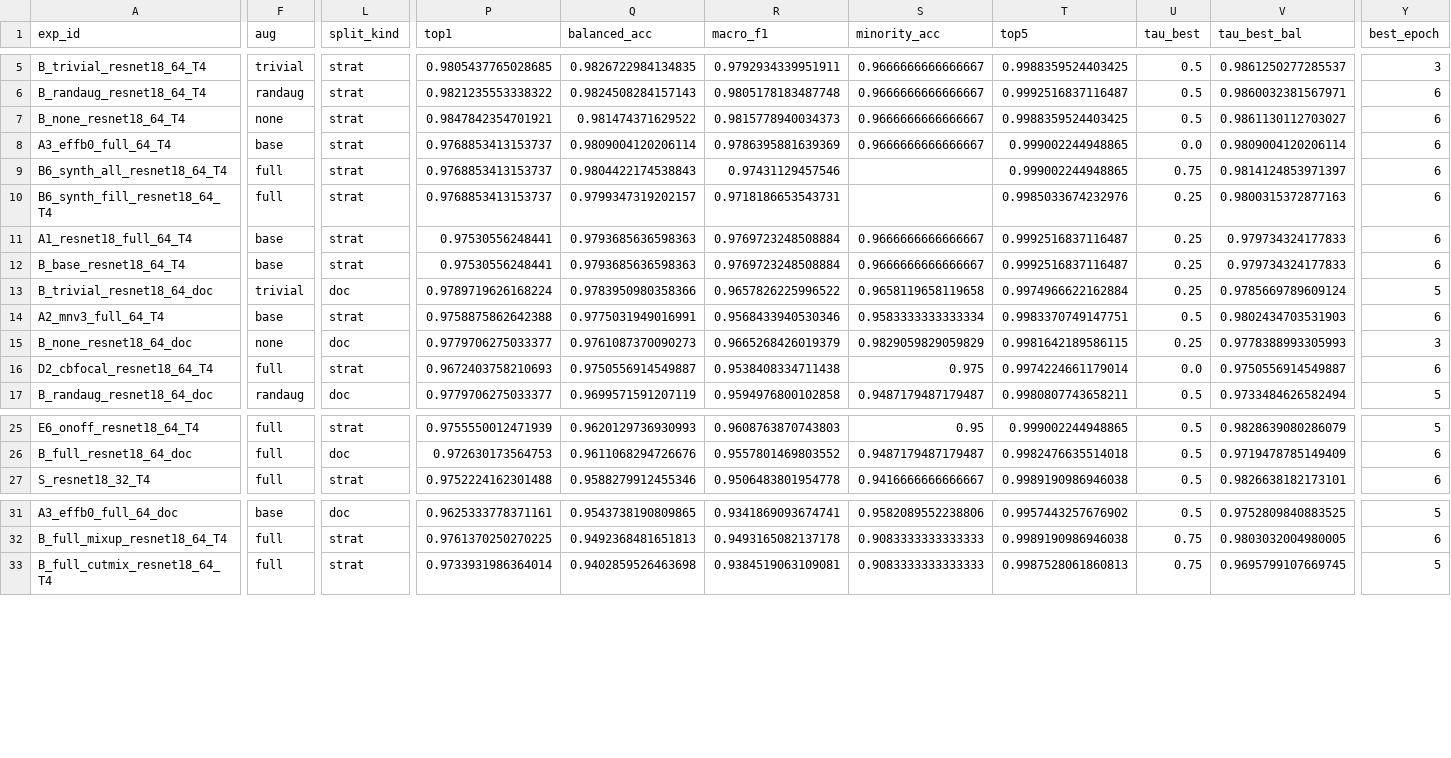
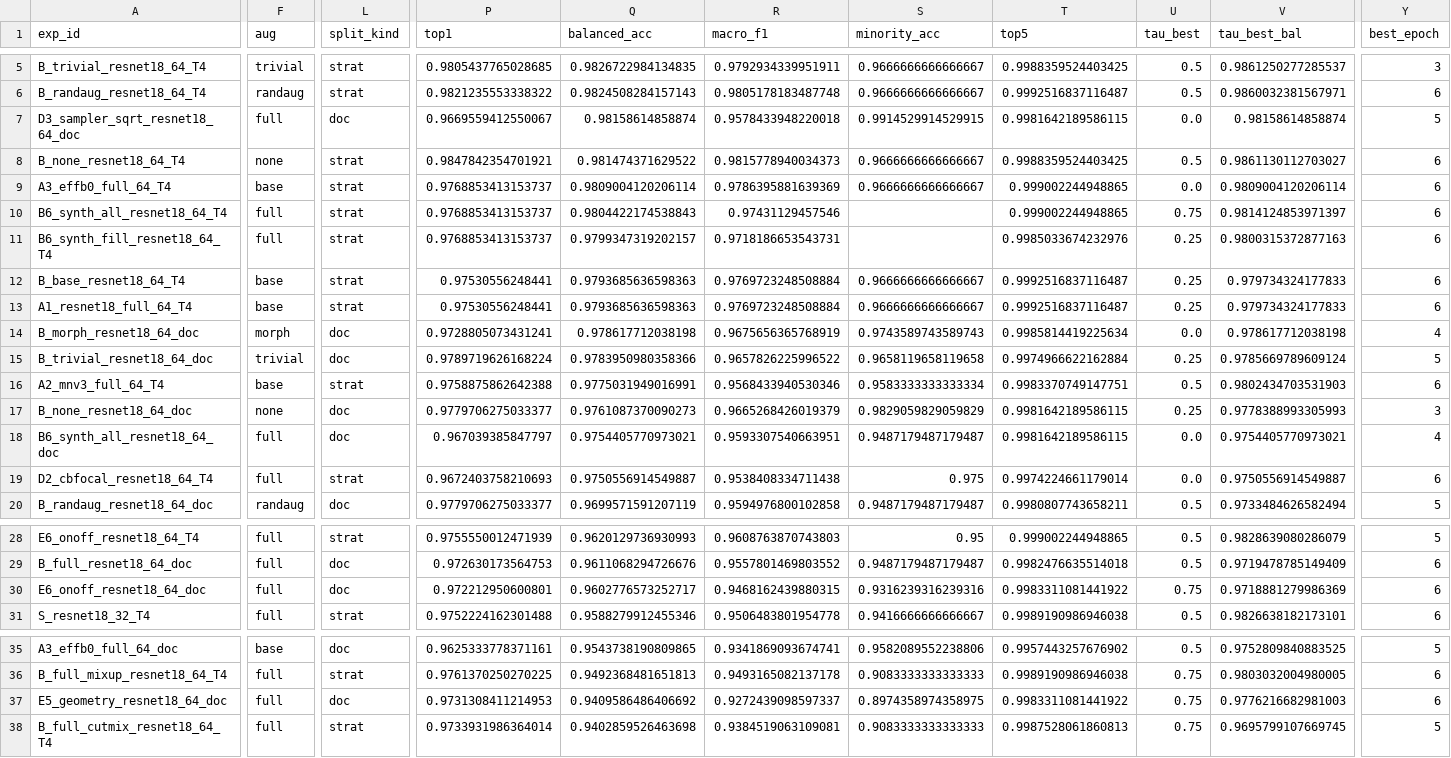
Before and after one commit to Eakkachad/thaichar72, a CSV file: reports/experiments.csv, drawn as a sheet; only a part is shown, gaps mark what is left out; addresses are those after the commit; rows hold the shown columns only; the diff covers the shown part only; the diff names each change by its address in the sheet, - before the commit and + after, or states it on an @@ line.

Commit message:
TASK-13 partial (agy sonnet): notebook runner, README; reviewer fixes: eval only on trained split, README wording

```diff
--- a/reports/experiments.csv
+++ b/reports/experiments.csv
+row 7: D3_sampler_sqrt_resnet18_64_doc | full | doc | 0.9669559412550067 | 0.98158614858874 | 0.9578433948220018 | 0.9914529914529915 | 0.9981642189586115 | 0.0 | 0.98158614858874 | 5
+row 12: B_base_resnet18_64_T4 | base | strat | 0.97530556248441 | 0.9793685636598363 | 0.9769723248508884 | 0.9666666666666667 | 0.9992516837116487 | 0.25 | 0.979734324177833 | 6
-A14 (exp_id): B_base_resnet18_64_T4
+A14 (exp_id): B_morph_resnet18_64_doc
-F14 (aug): base
+F14 (aug): morph
-L14 (split_kind): strat
+L14 (split_kind): doc
-P14 (top1): 0.97530556248441
+P14 (top1): 0.9728805073431241
-Q14 (balanced_acc): 0.9793685636598363
+Q14 (balanced_acc): 0.978617712038198
-R14 (macro_f1): 0.9769723248508884
+R14 (macro_f1): 0.9675656365768919
-S14 (minority_acc): 0.9666666666666667
+S14 (minority_acc): 0.9743589743589743
-T14 (top5): 0.9992516837116487
+T14 (top5): 0.9985814419225634
-U14 (tau_best): 0.25
+U14 (tau_best): 0.0
-V14 (tau_best_bal): 0.979734324177833
+V14 (tau_best_bal): 0.978617712038198
-Y14 (best_epoch): 6
+Y14 (best_epoch): 4
+row 18: B6_synth_all_resnet18_64_doc | full | doc | 0.967039385847797 | 0.9754405770973021 | 0.9593307540663951 | 0.9487179487179487 | 0.9981642189586115 | 0.0 | 0.9754405770973021 | 4
+row 30: E6_onoff_resnet18_64_doc | full | doc | 0.972212950600801 | 0.9602776573252717 | 0.9468162439880315 | 0.9316239316239316 | 0.9983311081441922 | 0.75 | 0.9718881279986369 | 6
+row 37: E5_geometry_resnet18_64_doc | full | doc | 0.9731308411214953 | 0.9409586486406692 | 0.9272439098597337 | 0.8974358974358975 | 0.9983311081441922 | 0.75 | 0.9776216682981003 | 6
```
Also changed, not shown: 3 edited cells elsewhere in this file, 10 other files.
